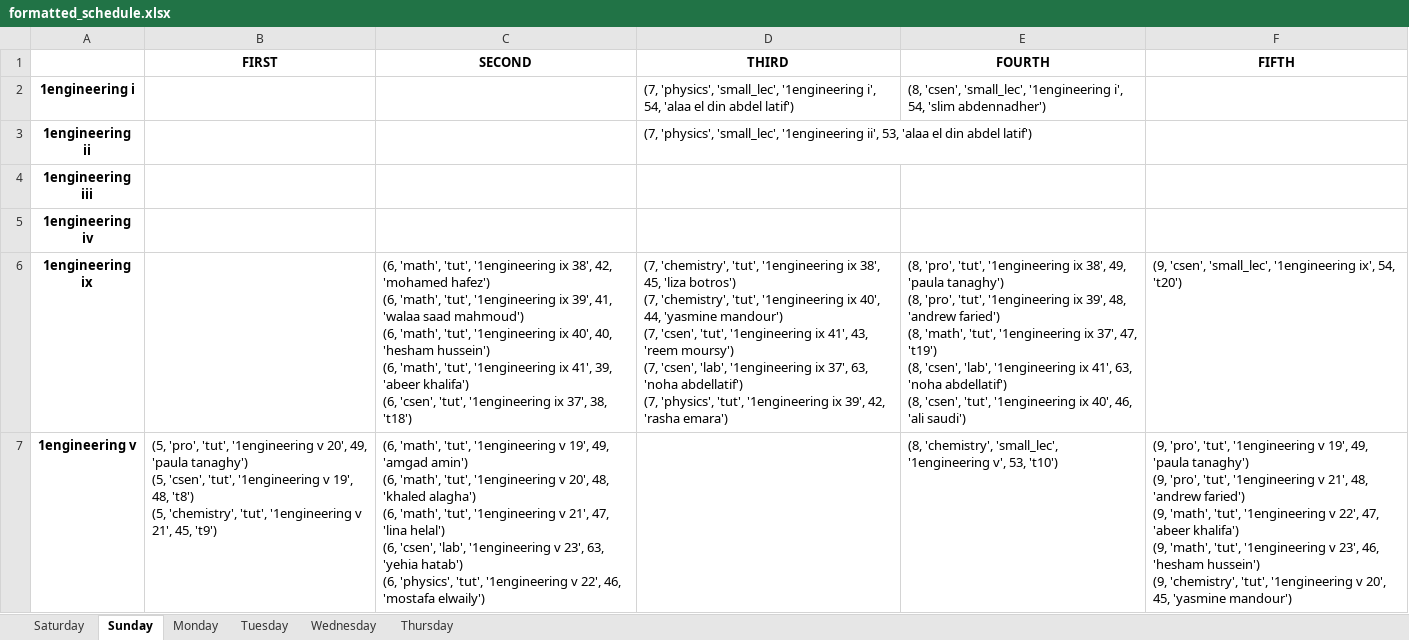
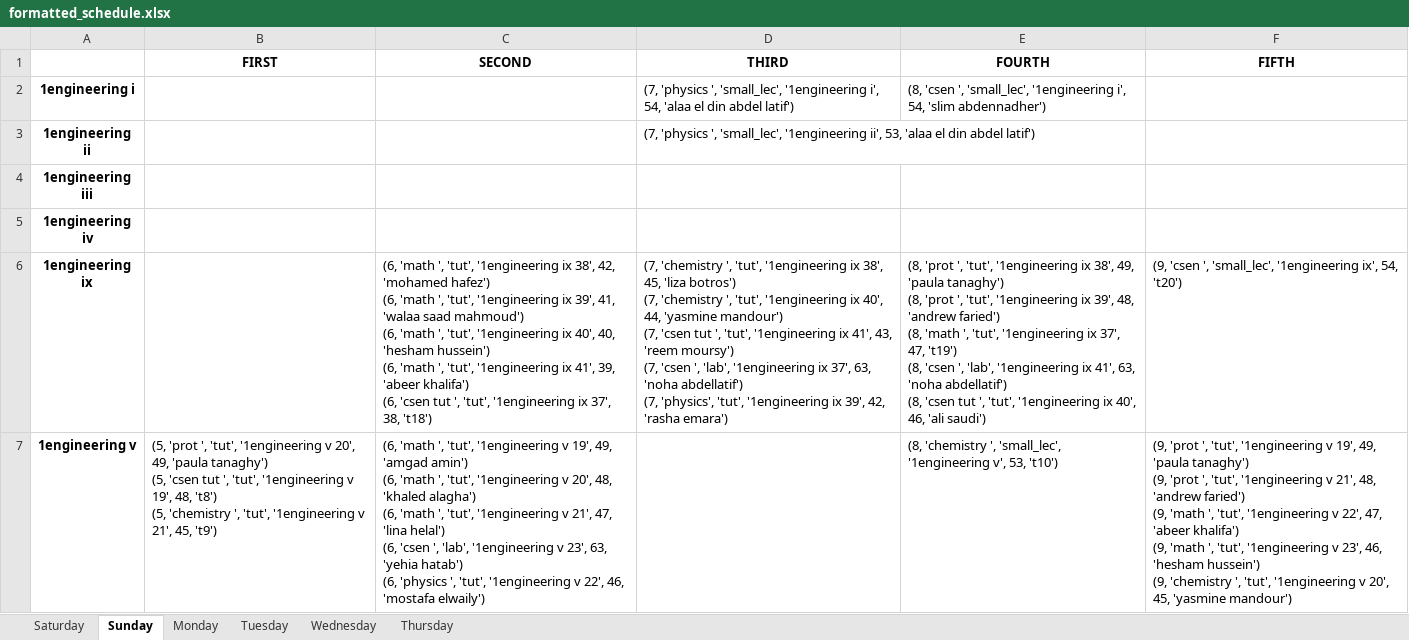
Before and after one commit to BasRizk/ConstraintedCompensationSystemAPI, an Excel workbook: api/ConstraintModel/formatted_schedule.xlsx, sheet Sunday, drawn as a sheet; only a part is shown; values as stored, in another font and other column widths than the file's, no borders; ↵ is a line break in a cell; the diff covers the shown part only; the diff names each change by its address in the sheet, - before the commit and + after, or states it on an @@ line.

```diff
--- a/api/ConstraintModel/formatted_schedule.xlsx (sheet Sunday)
+++ b/api/ConstraintModel/formatted_schedule.xlsx (sheet Sunday)
-D2 (THIRD): (7, 'physics', 'small_lec', '1engineering…
+D2 (THIRD): (7, 'physics ', 'small_lec', '1engineering…
-E2 (FOURTH): (8, 'csen', 'small_lec', '1engineering…
+E2 (FOURTH): (8, 'csen ', 'small_lec', '1engineering…
-D3 (THIRD): (7, 'physics', 'small_lec', '1engineering…
+D3 (THIRD): (7, 'physics ', 'small_lec', '1engineering…
-C6 (SECOND): (6, 'math', 'tut', '1engineering ix 38', 42, 'mohamed hafez') ↵ (6, 'math', 'tut', '1engineering ix 39', 41, 'walaa saad mahmoud') ↵ (6, 'math', 'tut', '1engineering ix 40', 40, 'hesham hussein') ↵ (6, 'math', 'tut', '1engineering ix 41', 39, 'abeer khalifa') ↵ (6, 'csen', 'tut', '1engineering…
+C6 (SECOND): (6, 'math ', 'tut', '1engineering ix 38', 42, 'mohamed hafez') ↵ (6, 'math ', 'tut', '1engineering ix 39', 41, 'walaa saad mahmoud') ↵ (6, 'math ', 'tut', '1engineering ix 40', 40, 'hesham hussein') ↵ (6, 'math ', 'tut', '1engineering ix 41', 39, 'abeer khalifa') ↵ (6, 'csen tut ', 'tut', '1engineering…
-D6 (THIRD): (7, 'chemistry', 'tut', '1engineering ix 38', 45, 'liza botros') ↵ (7, 'chemistry', 'tut', '1engineering ix 40', 44, 'yasmine mandour') ↵ (7, 'csen', 'tut', '1engineering ix 41', 43, 'reem moursy') ↵ (7, 'csen', 'lab', '1engineering…
+D6 (THIRD): (7, 'chemistry ', 'tut', '1engineering ix 38', 45, 'liza botros') ↵ (7, 'chemistry ', 'tut', '1engineering ix 40', 44, 'yasmine mandour') ↵ (7, 'csen tut ', 'tut', '1engineering ix 41', 43, 'reem moursy') ↵ (7, 'csen ', 'lab', '1engineering…
-E6 (FOURTH): (8, 'pro', 'tut', '1engineering ix 38', 49, 'paula tanaghy') ↵ (8, 'pro', 'tut', '1engineering ix 39', 48, 'andrew faried') ↵ (8, 'math', 'tut', '1engineering ix 37', 47, 't19') ↵ (8, 'csen', 'lab', '1engineering ix 41', 63, 'noha abdellatif') ↵ (8, 'csen', 'tut', '1engineering…
+E6 (FOURTH): (8, 'prot ', 'tut', '1engineering ix 38', 49, 'paula tanaghy') ↵ (8, 'prot ', 'tut', '1engineering ix 39', 48, 'andrew faried') ↵ (8, 'math ', 'tut', '1engineering ix 37', 47, 't19') ↵ (8, 'csen ', 'lab', '1engineering ix 41', 63, 'noha abdellatif') ↵ (8, 'csen tut ', 'tut', '1engineering…
-F6 (FIFTH): (9, 'csen', 'small_lec', '1engineering…
+F6 (FIFTH): (9, 'csen ', 'small_lec', '1engineering…
-B7 (FIRST): (5, 'pro', 'tut', '1engineering v 20', 49, 'paula tanaghy') ↵ (5, 'csen', 'tut', '1engineering v 19', 48, 't8') ↵ (5, 'chemistry', 'tut', '1engineering…
+B7 (FIRST): (5, 'prot ', 'tut', '1engineering v 20', 49, 'paula tanaghy') ↵ (5, 'csen tut ', 'tut', '1engineering v 19', 48, 't8') ↵ (5, 'chemistry ', 'tut', '1engineering…
-C7 (SECOND): (6, 'math', 'tut', '1engineering v 19', 49, 'amgad amin') ↵ (6, 'math', 'tut', '1engineering v 20', 48, 'khaled alagha') ↵ (6, 'math', 'tut', '1engineering v 21', 47, 'lina helal') ↵ (6, 'csen', 'lab', '1engineering v 23', 63, 'yehia hatab') ↵ (6, 'physics', 'tut', '1engineering…
+C7 (SECOND): (6, 'math ', 'tut', '1engineering v 19', 49, 'amgad amin') ↵ (6, 'math ', 'tut', '1engineering v 20', 48, 'khaled alagha') ↵ (6, 'math ', 'tut', '1engineering v 21', 47, 'lina helal') ↵ (6, 'csen ', 'lab', '1engineering v 23', 63, 'yehia hatab') ↵ (6, 'physics ', 'tut', '1engineering…
-E7 (FOURTH): (8, 'chemistry', 'small_lec', '1engineering…
+E7 (FOURTH): (8, 'chemistry ', 'small_lec', '1engineering…
-F7 (FIFTH): (9, 'pro', 'tut', '1engineering v 19', 49, 'paula tanaghy') ↵ (9, 'pro', 'tut', '1engineering v 21', 48, 'andrew faried') ↵ (9, 'math', 'tut', '1engineering v 22', 47, 'abeer khalifa') ↵ (9, 'math', 'tut', '1engineering v 23', 46, 'hesham hussein') ↵ (9, 'chemistry', 'tut', '1engineering…
+F7 (FIFTH): (9, 'prot ', 'tut', '1engineering v 19', 49, 'paula tanaghy') ↵ (9, 'prot ', 'tut', '1engineering v 21', 48, 'andrew faried') ↵ (9, 'math ', 'tut', '1engineering v 22', 47, 'abeer khalifa') ↵ (9, 'math ', 'tut', '1engineering v 23', 46, 'hesham hussein') ↵ (9, 'chemistry ', 'tut', '1engineering…
```
Also changed, not shown: 31 edited cells elsewhere in this sheet, sheet Saturday, sheet Thursday, sheet Wednesday, sheet Tuesday, sheet Monday, 2 other files.
